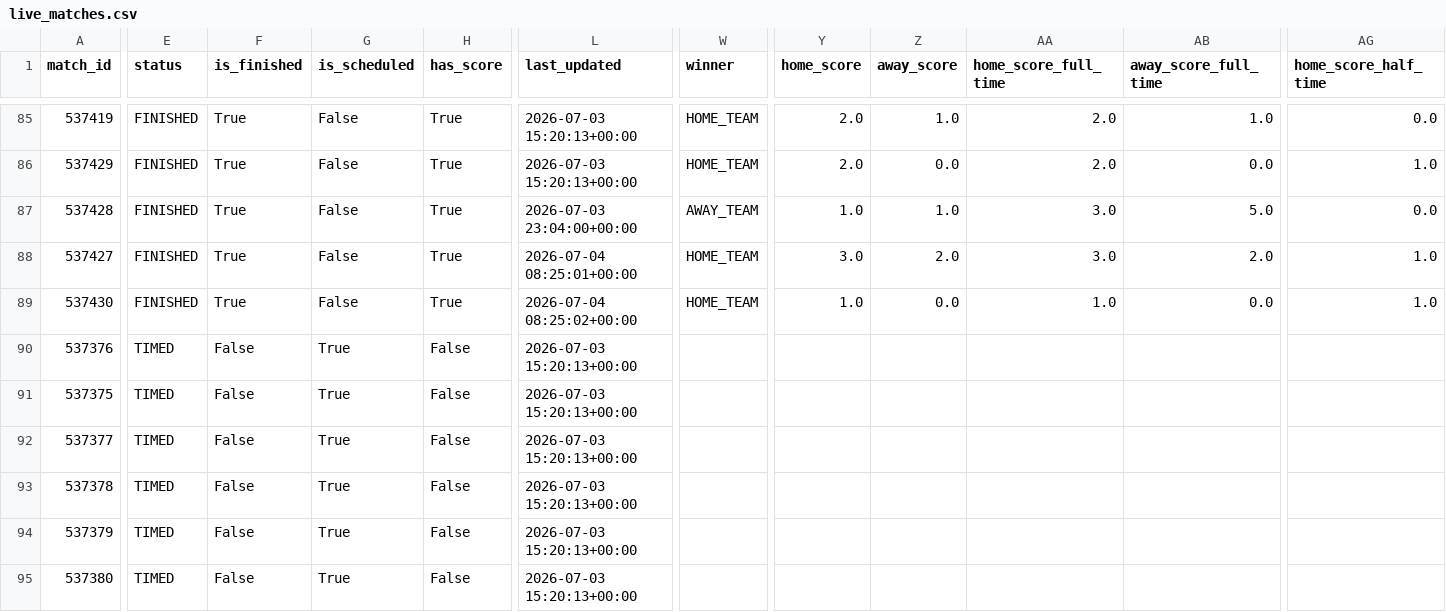
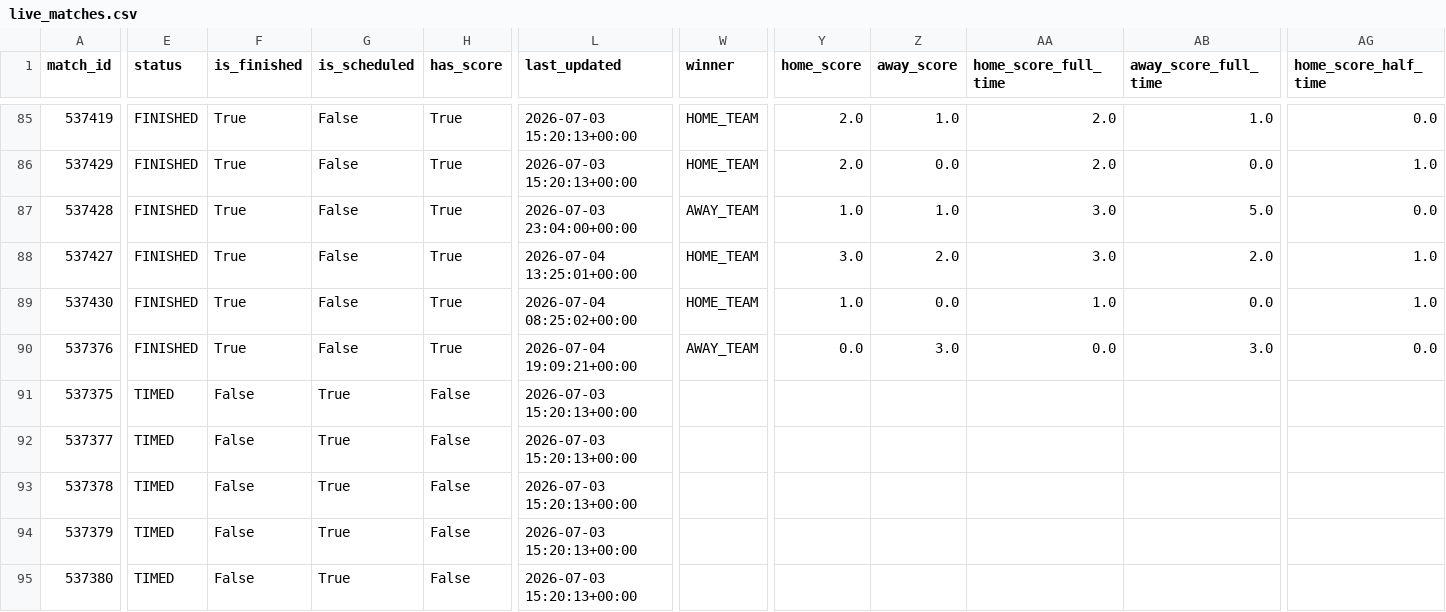
Before and after one commit to sabinorio-tech/World-Cup-Match-Prediction, a CSV file: data/processed/live_matches.csv, drawn as a sheet; only a part is shown, gaps mark what is left out; the diff covers the shown part only; the diff names each change by its address in the sheet, - before the commit and + after, or states it on an @@ line.

```diff
--- a/data/processed/live_matches.csv
+++ b/data/processed/live_matches.csv
-L88 (last_updated): 2026-07-04 08:25:01+00:00
+L88 (last_updated): 2026-07-04 13:25:01+00:00
-E90 (status): TIMED
+E90 (status): FINISHED
-F90 (is_finished): False
+F90 (is_finished): True
-G90 (is_scheduled): True
+G90 (is_scheduled): False
-H90 (has_score): False
+H90 (has_score): True
-L90 (last_updated): 2026-07-03 15:20:13+00:00
+L90 (last_updated): 2026-07-04 19:09:21+00:00
-W90 (winner): (empty)
+W90 (winner): AWAY_TEAM
-Y90 (home_score): (empty)
+Y90 (home_score): 0.0
-Z90 (away_score): (empty)
+Z90 (away_score): 3.0
-AA90 (home_score_full_time): (empty)
+AA90 (home_score_full_time): 0.0
-AB90 (away_score_full_time): (empty)
+AB90 (away_score_full_time): 3.0
-AG90 (home_score_half_time): (empty)
+AG90 (home_score_half_time): 0.0
```
Also changed, not shown: 2 edited cells elsewhere in this file, data/processed/knockout_matches.csv, 1 other file.
